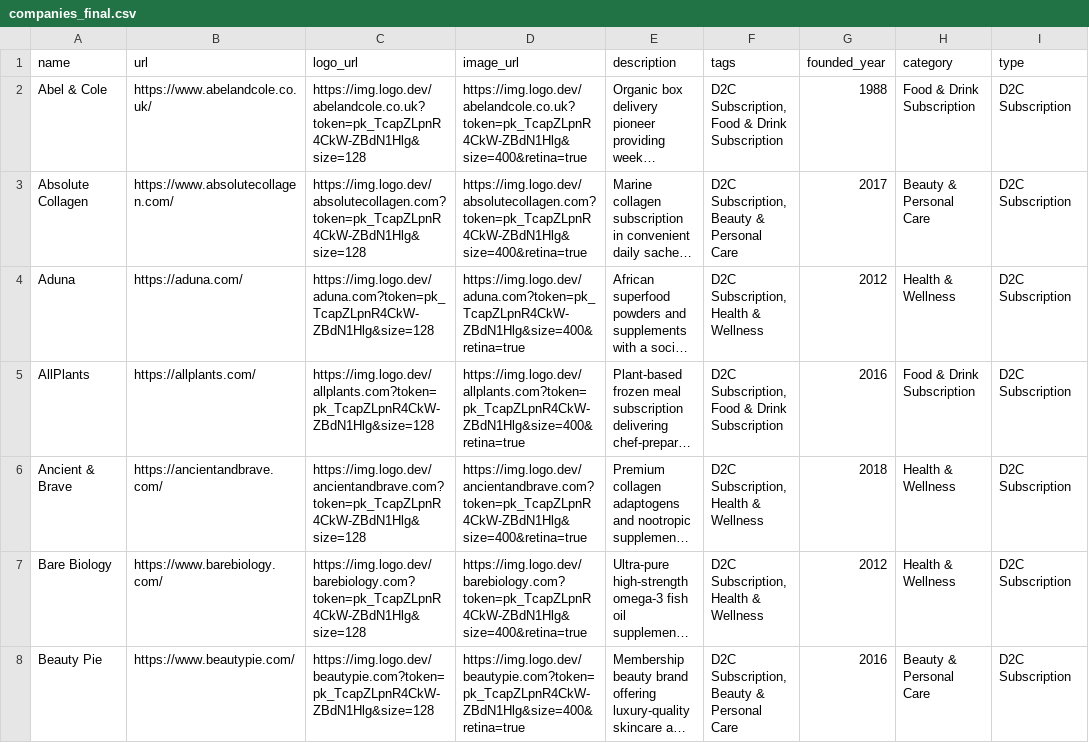
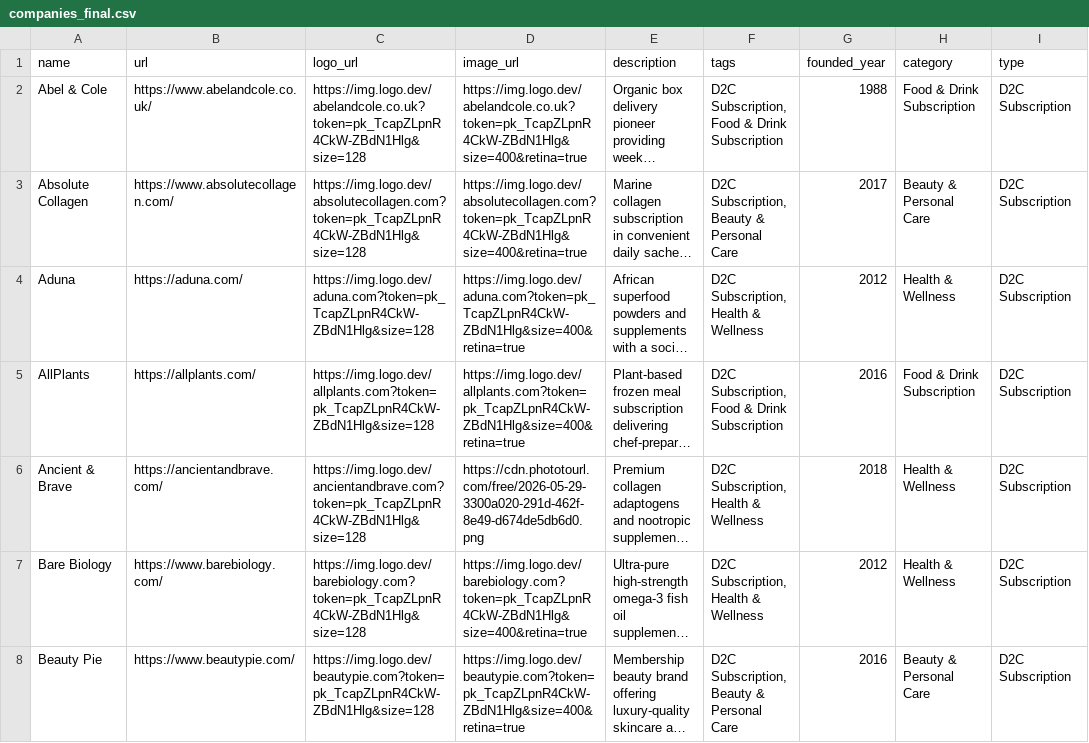
Before and after one commit to iibusiness20/Claude-Code, a CSV file: companies_final.csv, drawn as a sheet; only a part is shown; long unchanged cells end in …; the diff names each change by its address in the sheet, - before the commit and + after, or states it on an @@ line.

```diff
--- a/companies_final.csv
+++ b/companies_final.csv
-D6 (image_url): https://img.logo.dev/ancientandbrave.com?token=pk_TcapZLpnR4CkW-ZBdN1Hlg&size=400&retina=true
+D6 (image_url): https://cdn.phototourl.com/free/2026-05-29-3300a020-291d-462f-8e49-d674de5db6d0.png
```
